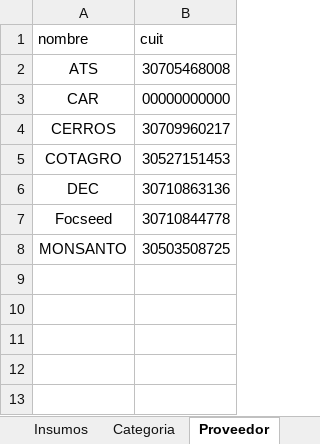
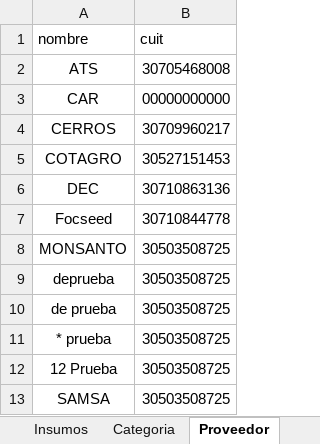
Before and after one commit to joaquinmartinez2912/Mascota, an Excel workbook: datos.xlsx, sheet Proveedor, drawn as a sheet; values as stored, in another font and other column widths than the file's, no borders; the diff names each change by its address in the sheet, - before the commit and + after, or states it on an @@ line.

Commit message:
Modificacion de Script para carga de datos desde excel

```diff
--- a/datos.xlsx (sheet Proveedor)
+++ b/datos.xlsx (sheet Proveedor)
+row 9: deprueba | 30503508725
+row 10: de prueba | 30503508725
+row 11: * prueba | 30503508725
+row 12: 12 Prueba | 30503508725
+row 13: SAMSA | 30503508725
```
Also changed, not shown: 2 other files.
